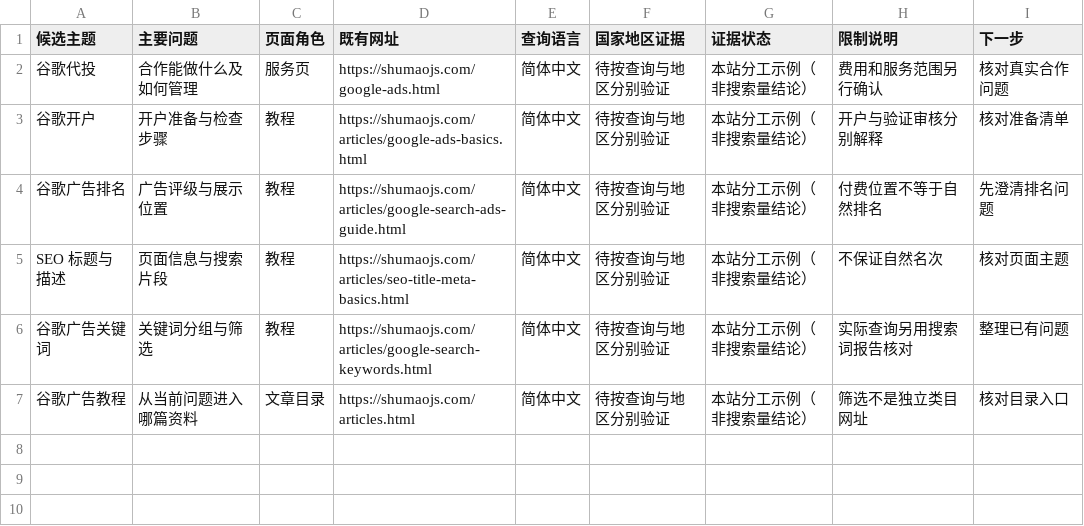
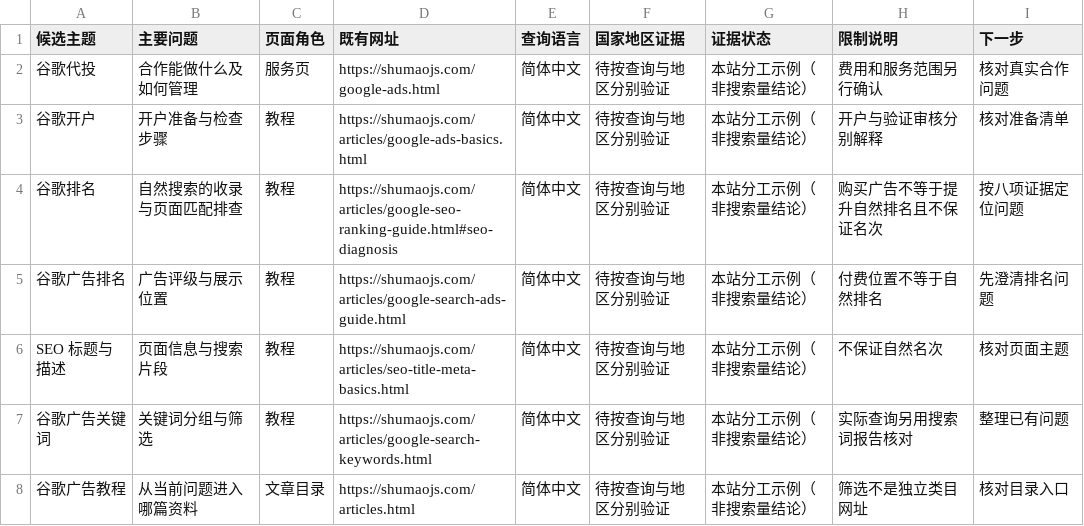
Before and after one commit to googleList/ggad, a CSV file: assets/resources/keyword-page-map-v1.csv, drawn as a sheet; the diff names each change by its address in the sheet, - before the commit and + after, or states it on an @@ line.

Commit message:
Complete natural SEO route in content-cluster guide and worksheet

```diff
--- a/assets/resources/keyword-page-map-v1.csv
+++ b/assets/resources/keyword-page-map-v1.csv
+row 4: 谷歌排名 | 自然搜索的收录与页面匹配排查 | 教程 | https://shumaojs.com/articles/google-seo-ranking-guide.html#seo-diagnosis | 简体中文 | 待按查询与地区分别验证 | 本站分工示例（非搜索量结论） | 购买广告不等于提升自然排名且不保证名次 | 按八项证据定位问题
```
Also changed, not shown: 10 other files.
